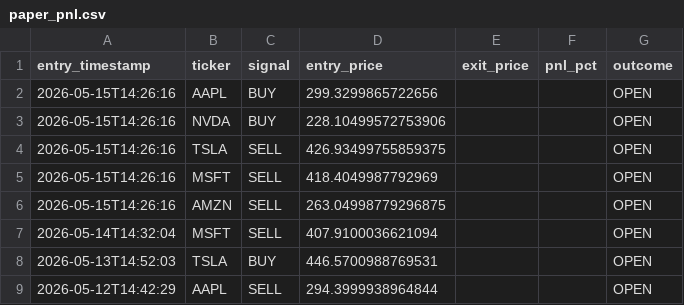
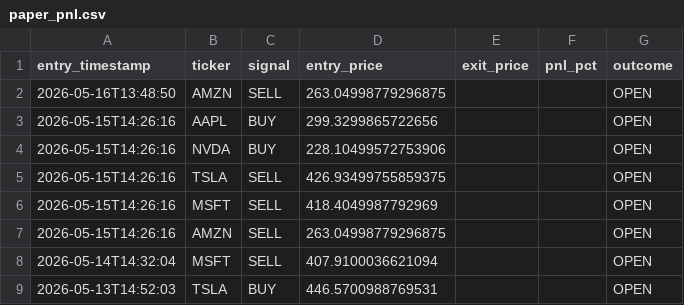
Before and after one commit to williamabrams88-hub/finance---investment-orchestrator, a CSV file: stock-sentiment/reports/paper_pnl.csv, drawn as a sheet; only a part is shown; the shorter side is filled out with more unchanged rows.

```diff
--- a/stock-sentiment/reports/paper_pnl.csv
+++ b/stock-sentiment/reports/paper_pnl.csv
@@ -1,2 +1,3 @@
 entry_timestamp,ticker,signal,entry_price,exit_price,pnl_pct,outcome
+2026-05-16T13:48:50,AMZN,SELL,263.04998779296875,,,OPEN
 2026-05-15T14:26:16,AAPL,BUY,299.3299865722656,,,OPEN
```
Also changed, not shown: stock-sentiment/reports/daily_digest.csv, stock-sentiment/reports/scores.csv, 1 other file.
